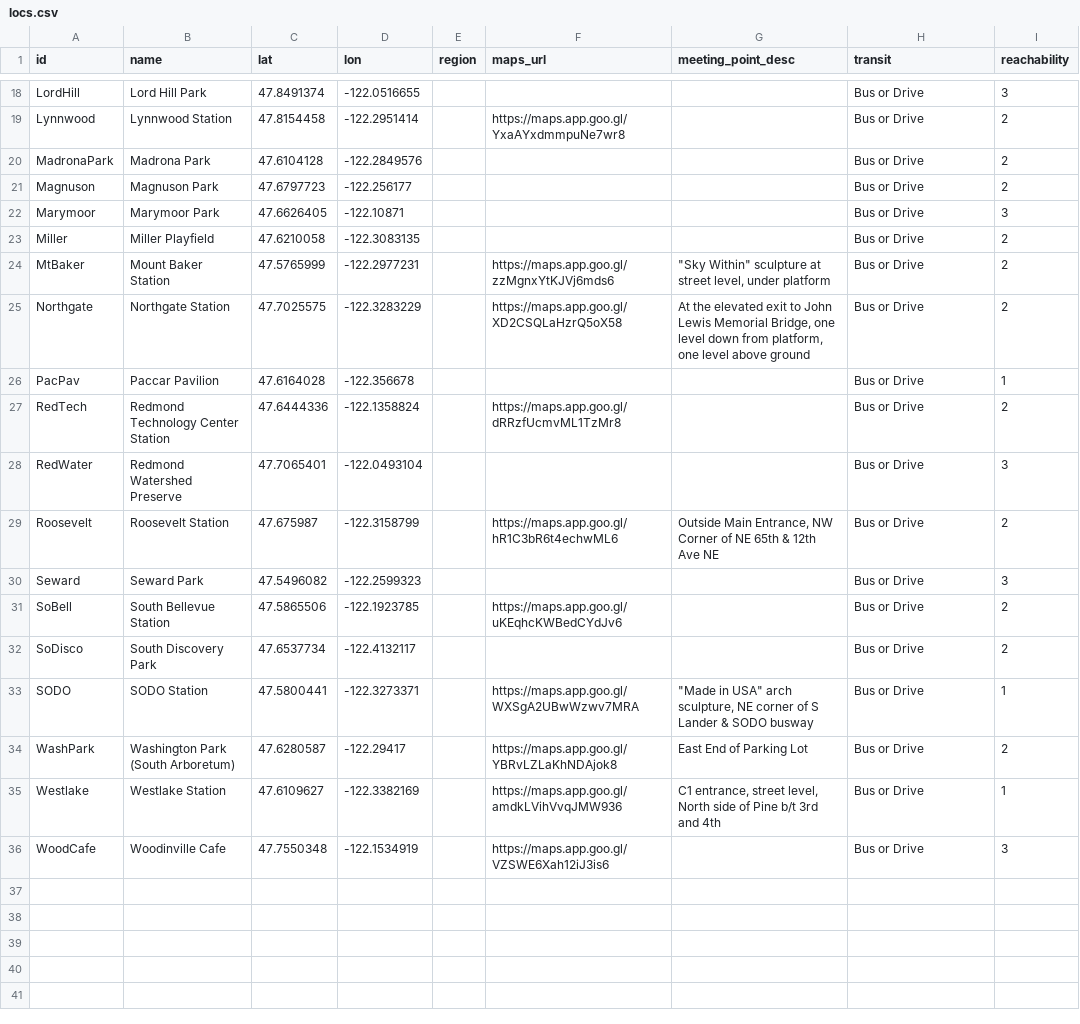
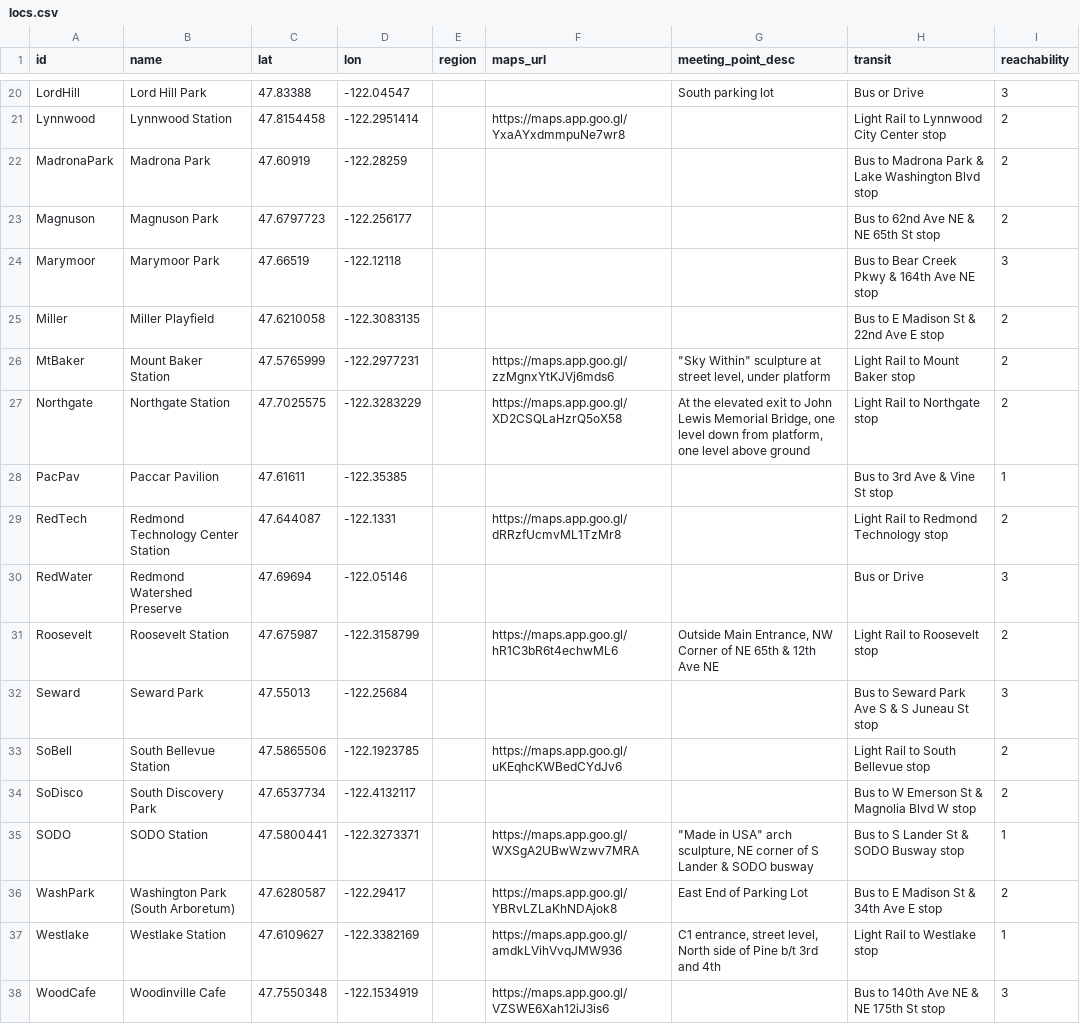
Before and after one commit to raceconditionrunning/raceconditionrunning.github.io, a CSV file: routes/locs.csv, drawn as a sheet; only a part is shown, gaps mark what is left out; the diff covers the shown part only.

Commit message:
Fixup locations table
Fix many imprecise or wrong coordinates
Rerun transit direction code

```diff
--- a/routes/locs.csv
+++ b/routes/locs.csv
@@ -18,19 +20,19 @@
-"LordHill","Lord Hill Park","47.8491374","-122.0516655","","","","Bus or Drive","3"
-"Lynnwood","Lynnwood Station","47.8154458","-122.2951414","","https://maps.app.goo.gl/YxaAYxdmmpuNe7wr8","","Bus or Drive","2"
-"MadronaPark","Madrona Park","47.6104128","-122.2849576","","","","Bus or Drive","2"
-"Magnuson","Magnuson Park","47.6797723","-122.256177","","","","Bus or Drive","2"
-"Marymoor","Marymoor Park","47.6626405","-122.10871","","","","Bus or Drive","3"
-"Miller","Miller Playfield","47.6210058","-122.3083135","","","","Bus or Drive","2"
-"MtBaker","Mount Baker Station","47.5765999","-122.2977231","","https://maps.app.goo.gl/zzMgnxYtKJVj6mds6","""Sky Within"" sculpture at street level, under platform","Bus or Drive","2"
-"Northgate","Northgate Station","47.7025575","-122.3283229","","https://maps.app.goo.gl/XD2CSQLaHzrQ5oX58","At the elevated exit to John Lewis Memorial Bridge, one level down from platform, one level above ground","Bus or Drive","2"
-"PacPav","Paccar Pavilion","47.6164028","-122.356678","","","","Bus or Drive","1"
-"RedTech","Redmond Technology Center Station","47.6444336","-122.1358824","","https://maps.app.goo.gl/dRRzfUcmvML1TzMr8","","Bus or Drive","2"
-"RedWater","Redmond Watershed Preserve","47.7065401","-122.0493104","","","","Bus or Drive","3"
-"Roosevelt","Roosevelt Station","47.675987","-122.3158799","","https://maps.app.goo.gl/hR1C3bR6t4echwML6","Outside Main Entrance, NW Corner of NE 65th & 12th Ave NE","Bus or Drive","2"
-"Seward","Seward Park","47.5496082","-122.2599323","","","","Bus or Drive","3"
-"SoBell","South Bellevue Station","47.5865506","-122.1923785","","https://maps.app.goo.gl/uKEqhcKWBedCYdJv6","","Bus or Drive","2"
-"SoDisco","South Discovery Park","47.6537734","-122.4132117","","","","Bus or Drive","2"
-"SODO","SODO Station","47.5800441","-122.3273371","","https://maps.app.goo.gl/WXSgA2UBwWzwv7MRA","""Made in USA"" arch sculpture, NE corner of S Lander & SODO busway","Bus or Drive","1"
-"WashPark","Washington Park (South Arboretum)","47.6280587","-122.29417","","https://maps.app.goo.gl/YBRvLZLaKhNDAjok8","East End of Parking Lot","Bus or Drive","2"
-"Westlake","Westlake Station","47.6109627","-122.3382169","","https://maps.app.goo.gl/amdkLVihVvqJMW936","C1 entrance, street level, North side of Pine b/t 3rd and 4th","Bus or Drive","1"
-"WoodCafe","Woodinville Cafe","47.7550348","-122.1534919","","https://maps.app.goo.gl/VZSWE6Xah12iJ3is6","","Bus or Drive","3"
+"LordHill","Lord Hill Park","47.83388","-122.04547","","","South parking lot","Bus or Drive","3"
+"Lynnwood","Lynnwood Station","47.8154458","-122.2951414","","https://maps.app.goo.gl/YxaAYxdmmpuNe7wr8","","Light Rail to Lynnwood City Center stop","2"
+"MadronaPark","Madrona Park","47.60919","-122.28259","","","","Bus to Madrona Park & Lake Washington Blvd stop","2"
+"Magnuson","Magnuson Park","47.6797723","-122.256177","","","","Bus to 62nd Ave NE & NE 65th St stop","2"
+"Marymoor","Marymoor Park","47.66519","-122.12118","","","","Bus to Bear Creek Pkwy & 164th Ave NE stop","3"
+"Miller","Miller Playfield","47.6210058","-122.3083135","","","","Bus to E Madison St & 22nd Ave E stop","2"
+"MtBaker","Mount Baker Station","47.5765999","-122.2977231","","https://maps.app.goo.gl/zzMgnxYtKJVj6mds6","""Sky Within"" sculpture at street level, under platform","Light Rail to Mount Baker stop","2"
+"Northgate","Northgate Station","47.7025575","-122.3283229","","https://maps.app.goo.gl/XD2CSQLaHzrQ5oX58","At the elevated exit to John Lewis Memorial Bridge, one level down from platform, one level above ground","Light Rail to Northgate stop","2"
+"PacPav","Paccar Pavilion","47.61611","-122.35385","","","","Bus to 3rd Ave & Vine St stop","1"
+"RedTech","Redmond Technology Center Station","47.644087","-122.1331","","https://maps.app.goo.gl/dRRzfUcmvML1TzMr8","","Light Rail to Redmond Technology stop","2"
+"RedWater","Redmond Watershed Preserve","47.69694","-122.05146","","","","Bus or Drive","3"
+"Roosevelt","Roosevelt Station","47.675987","-122.3158799","","https://maps.app.goo.gl/hR1C3bR6t4echwML6","Outside Main Entrance, NW Corner of NE 65th & 12th Ave NE","Light Rail to Roosevelt stop","2"
+"Seward","Seward Park","47.55013","-122.25684","","","","Bus to Seward Park Ave S & S Juneau St stop","3"
+"SoBell","South Bellevue Station","47.5865506","-122.1923785","","https://maps.app.goo.gl/uKEqhcKWBedCYdJv6","","Light Rail to South Bellevue stop","2"
+"SoDisco","South Discovery Park","47.6537734","-122.4132117","","","","Bus to W Emerson St & Magnolia Blvd W stop","2"
+"SODO","SODO Station","47.5800441","-122.3273371","","https://maps.app.goo.gl/WXSgA2UBwWzwv7MRA","""Made in USA"" arch sculpture, NE corner of S Lander & SODO busway","Bus to S Lander St & SODO Busway stop","1"
+"WashPark","Washington Park (South Arboretum)","47.6280587","-122.29417","","https://maps.app.goo.gl/YBRvLZLaKhNDAjok8","East End of Parking Lot","Bus to E Madison St & 34th Ave E stop","2"
+"Westlake","Westlake Station","47.6109627","-122.3382169","","https://maps.app.goo.gl/amdkLVihVvqJMW936","C1 entrance, street level, North side of Pine b/t 3rd and 4th","Light Rail to Westlake stop","1"
+"WoodCafe","Woodinville Cafe","47.7550348","-122.1534919","","https://maps.app.goo.gl/VZSWE6Xah12iJ3is6","","Bus to 140th Ave NE & NE 175th St stop","3"
```
Also changed, not shown: 3 added rows, 1 removed row and 27 edited cells elsewhere in this file.
